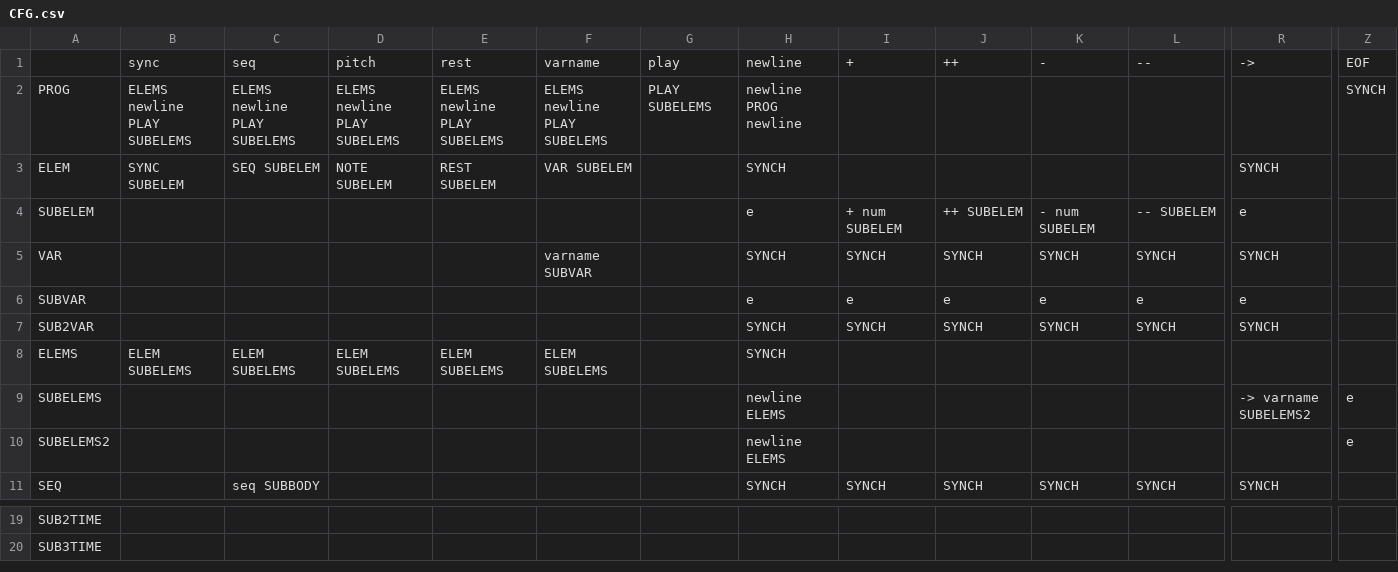
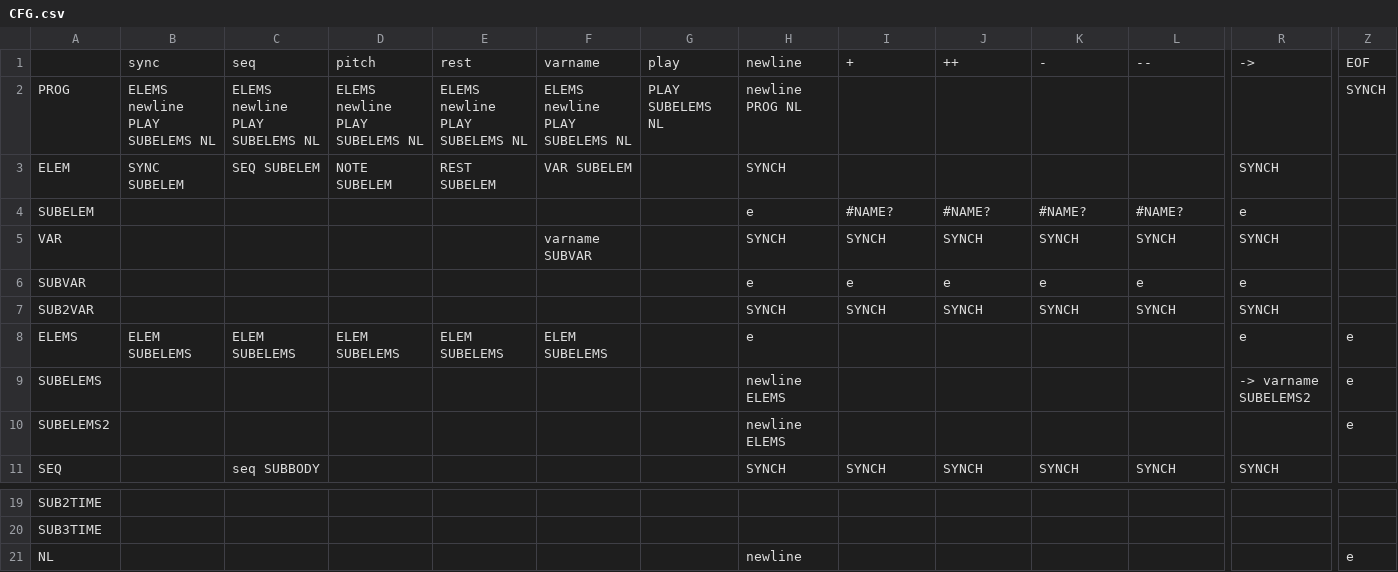
Before and after one commit to JNM-2T17/CSC617M, a CSV file: HW3/CFG.csv, drawn as a sheet; only a part is shown, gaps mark what is left out; rows hold the shown columns only; the diff names each change by its address in the sheet, - before the commit and + after, or states it on an @@ line.

```diff
--- a/HW3/CFG.csv
+++ b/HW3/CFG.csv
-B2: ELEMS newline PLAY SUBELEMS
+B2: ELEMS newline PLAY SUBELEMS NL
-C2: ELEMS newline PLAY SUBELEMS
+C2: ELEMS newline PLAY SUBELEMS NL
-D2: ELEMS newline PLAY SUBELEMS
+D2: ELEMS newline PLAY SUBELEMS NL
-E2: ELEMS newline PLAY SUBELEMS
+E2: ELEMS newline PLAY SUBELEMS NL
-F2: ELEMS newline PLAY SUBELEMS
+F2: ELEMS newline PLAY SUBELEMS NL
-G2: PLAY SUBELEMS
+G2: PLAY SUBELEMS NL
-H2: newline PROG newline
+H2: newline PROG NL
-I4: + num SUBELEM
+I4: #NAME?
-J4: ++ SUBELEM
+J4: #NAME?
-K4: - num SUBELEM
+K4: #NAME?
-L4: -- SUBELEM
+L4: #NAME?
-H8: SYNCH
+H8: e
-R8: (empty)
+R8: e
-Z8: (empty)
+Z8: e
+row 21: NL |  |  |  |  |  |  | newline |  |  |  |  |  | e
```
Also changed, not shown: 11 other files.
